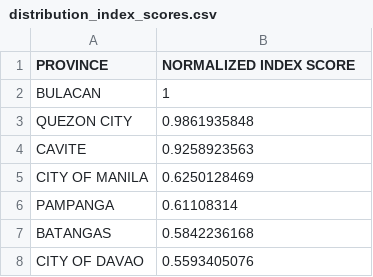
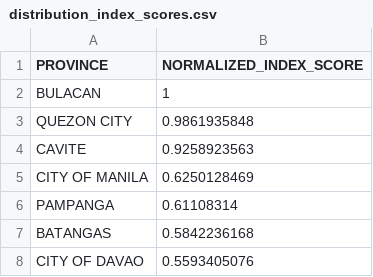
Before and after one commit to piolorenzoperez/cs132-portfolio, a CSV file: csv/distribution_index_scores.csv, drawn as a sheet; only a part is shown.

Commit message:
Update distribution_index_scores.csv

```diff
--- a/csv/distribution_index_scores.csv
+++ b/csv/distribution_index_scores.csv
@@ -1,2 +1,2 @@
-PROVINCE,NORMALIZED INDEX SCORE
+PROVINCE,NORMALIZED_INDEX_SCORE
 BULACAN,1
```
